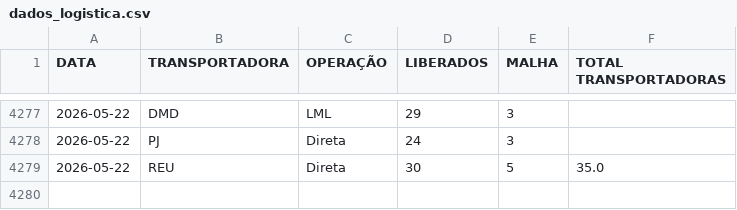
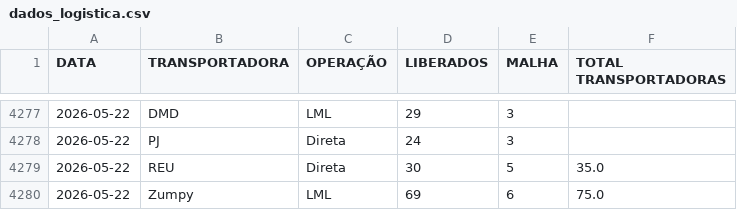
Before and after one commit to notyalcc/Dashboard_unificado, a CSV file: dados_logistica.csv, drawn as a sheet; only a part is shown, gaps mark what is left out.

Commit message:
Atualizando dados

```diff
--- a/dados_logistica.csv
+++ b/dados_logistica.csv
@@ -4279 +4279,2 @@ DATA,TRANSPORTADORA,OPERAÇÃO,LIBERADOS,MALHA,TOTAL TRANSPORTADORAS
 2026-05-22,REU,Direta,30,5,35.0
+2026-05-22,Zumpy,LML,69,6,75.0
```
